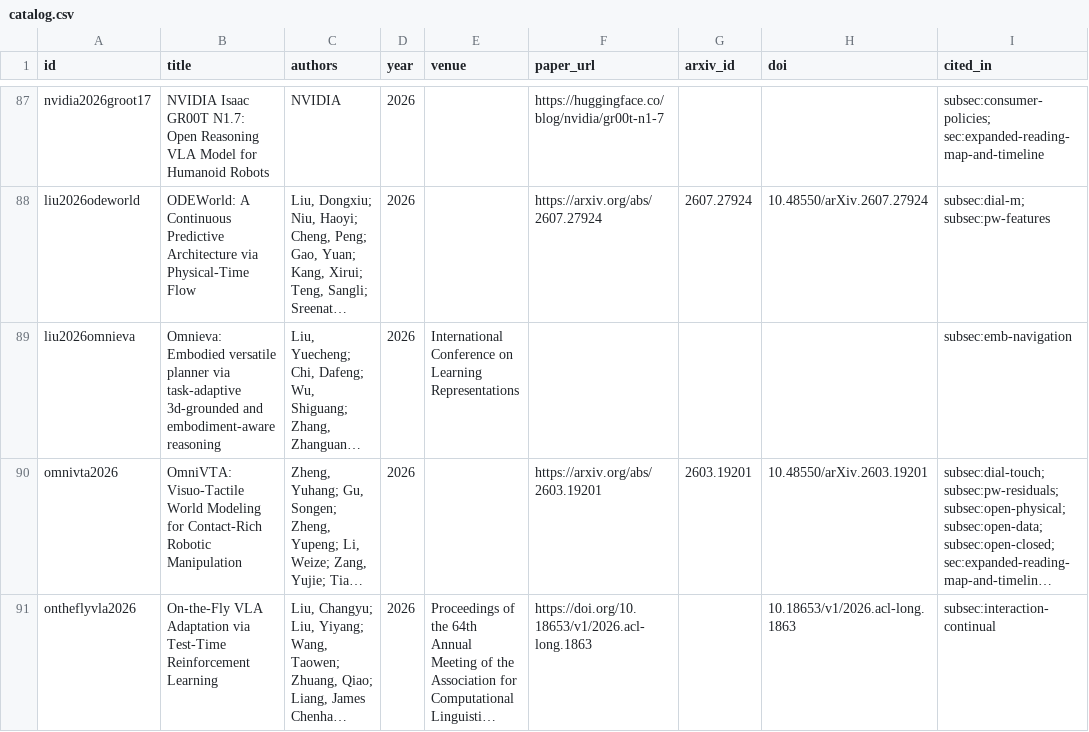
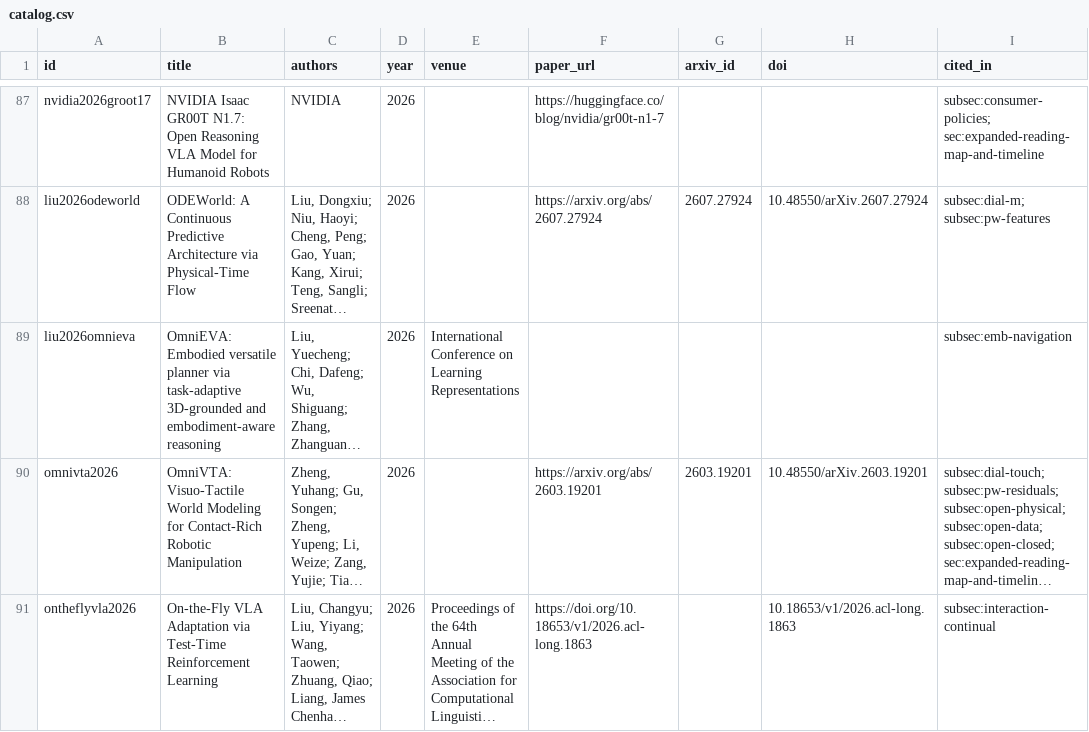
Before and after one commit to aitofound/awesome-robot-world-model, a CSV file: data/catalog.csv, drawn as a sheet; only a part is shown, gaps mark what is left out; long unchanged cells end in …; the diff covers the shown part only; the diff names each change by its address in the sheet, - before the commit and + after, or states it on an @@ line.

```diff
--- a/data/catalog.csv
+++ b/data/catalog.csv
-B89 (title): Omnieva: Embodied versatile planner via task-adaptive 3d-grounded and embodiment-aware…
+B89 (title): OmniEVA: Embodied versatile planner via task-adaptive 3D-grounded and embodiment-aware…
```
Also changed, not shown: 31 edited cells elsewhere in this file, 23 other files.
